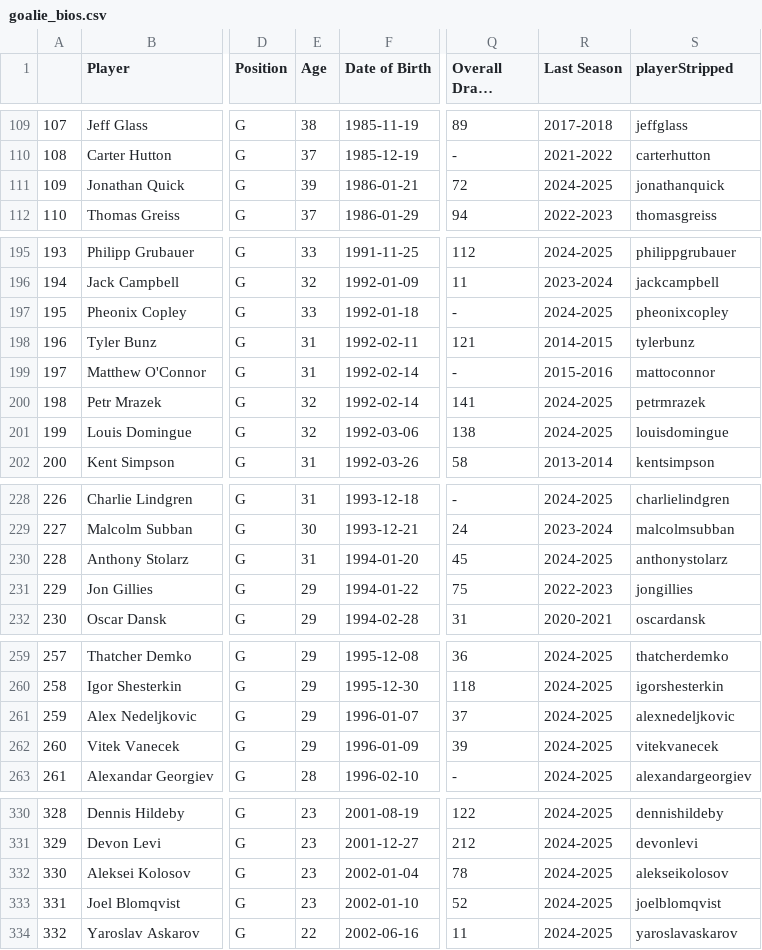
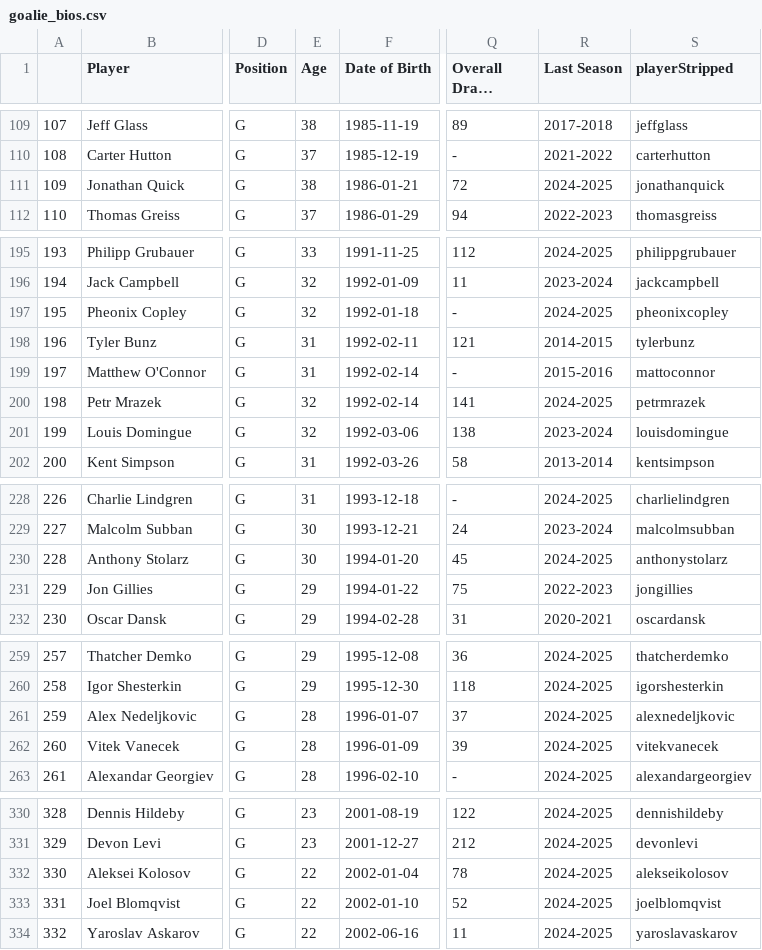
Before and after one commit to andrewderango/IceAnalytics, a CSV file: engine_data/Player Bios/Goaltenders/goalie_bios.csv, drawn as a sheet; only a part is shown, gaps mark what is left out; long unchanged cells end in …; the diff names each change by its address in the sheet, - before the commit and + after, or states it on an @@ line.

```diff
--- a/engine_data/Player Bios/Goaltenders/goalie_bios.csv
+++ b/engine_data/Player Bios/Goaltenders/goalie_bios.csv
-E111 (Age): 39
+E111 (Age): 38
-E197 (Age): 33
+E197 (Age): 32
-R201 (Last Season): 2024-2025
+R201 (Last Season): 2023-2024
-E230 (Age): 31
+E230 (Age): 30
-E261:E262 (Age): 29
+E261:E262 (Age): 28
-E332:E333 (Age): 23
+E332:E333 (Age): 22
```
Also changed, not shown: engine_data/Player Bios/Goaltenders/Historical Goaltender Bios/2024-2025_goalie_bios.csv, engine_data/Projections/2025/Games/2025_game_projections.csv, 15 other files.
